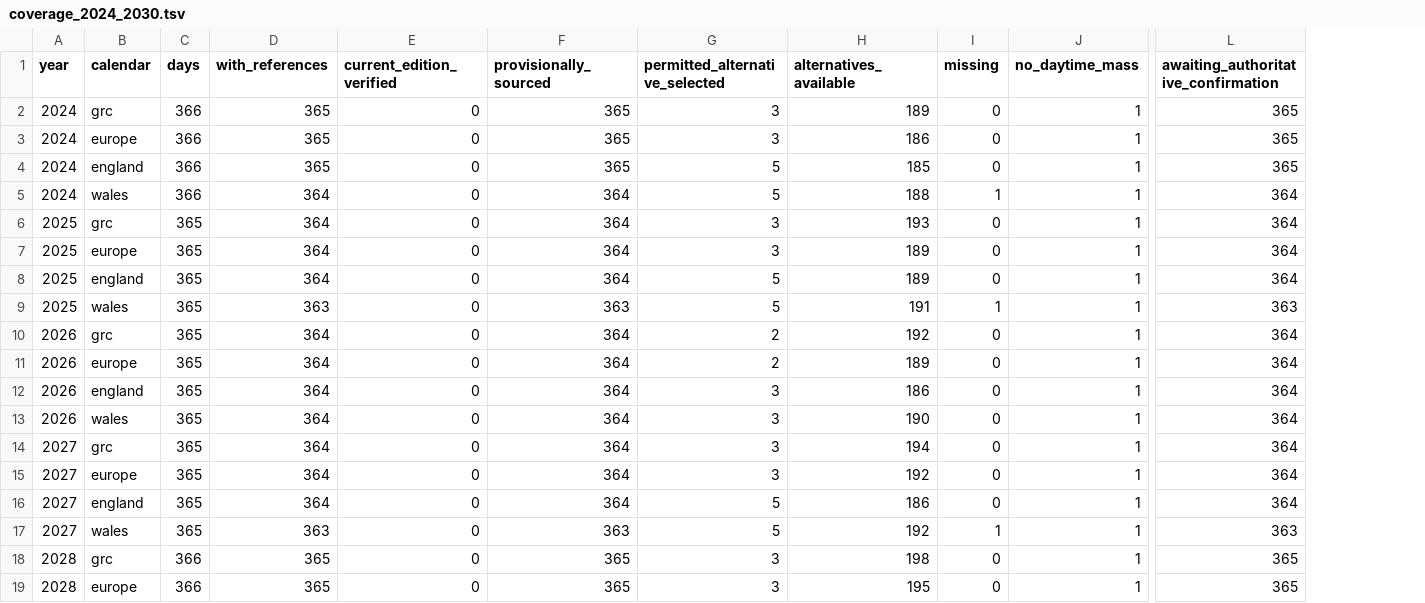
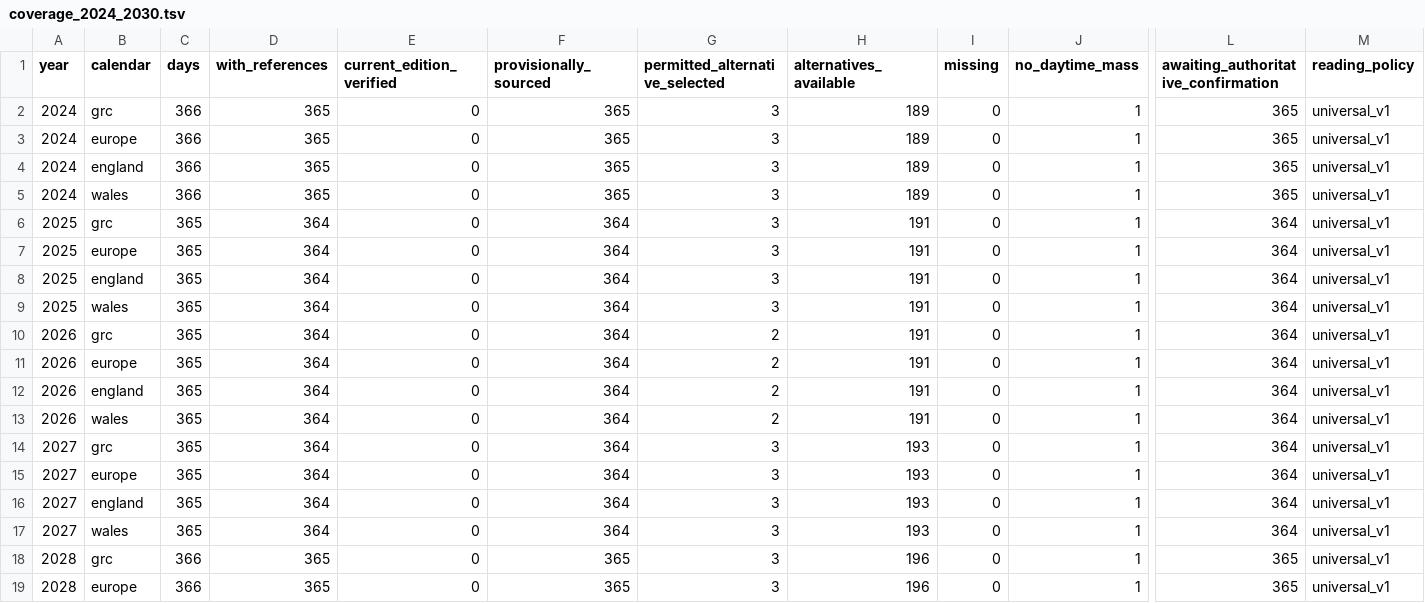
Before and after one commit to danrees84/cathfetch, a TSV file: data/lectionary/coverage_2024_2030.tsv, drawn as a sheet; only a part is shown, gaps mark what is left out; the diff covers the shown part only; the diff names each change by its address in the sheet, - before the commit and + after, or states it on an @@ line.

Commit message:
Simplify v1 to universal readings with local feast scheduling

```diff
--- a/data/lectionary/coverage_2024_2030.tsv
+++ b/data/lectionary/coverage_2024_2030.tsv
+column M (reading_policy), rows 2-19: all universal_v1
-H3 (alternatives_available): 186
+H3 (alternatives_available): 189
-G4:G5 (permitted_alternative_selected): 5
+G4:G5 (permitted_alternative_selected): 3
-H4 (alternatives_available): 185
+H4 (alternatives_available): 189
-D5 (with_references): 364
+D5 (with_references): 365
-F5 (provisionally_sourced): 364
+F5 (provisionally_sourced): 365
-H5 (alternatives_available): 188
+H5 (alternatives_available): 189
-I5 (missing): 1
+I5 (missing): 0
-L5: 364
+L5: 365
-H6 (alternatives_available): 193
+H6 (alternatives_available): 191
-H7:H8 (alternatives_available): 189
+H7:H8 (alternatives_available): 191
-G8:G9 (permitted_alternative_selected): 5
+G8:G9 (permitted_alternative_selected): 3
-D9 (with_references): 363
+D9 (with_references): 364
-F9 (provisionally_sourced): 363
+F9 (provisionally_sourced): 364
-I9 (missing): 1
+I9 (missing): 0
-L9: 363
+L9: 364
-H10 (alternatives_available): 192
+H10 (alternatives_available): 191
-H11 (alternatives_available): 189
+H11 (alternatives_available): 191
-G12:G13 (permitted_alternative_selected): 3
+G12:G13 (permitted_alternative_selected): 2
-H12 (alternatives_available): 186
+H12 (alternatives_available): 191
-H13 (alternatives_available): 190
+H13 (alternatives_available): 191
-H14 (alternatives_available): 194
+H14 (alternatives_available): 193
-H15 (alternatives_available): 192
+H15 (alternatives_available): 193
-G16:G17 (permitted_alternative_selected): 5
+G16:G17 (permitted_alternative_selected): 3
-H16 (alternatives_available): 186
+H16 (alternatives_available): 193
-D17 (with_references): 363
+D17 (with_references): 364
-F17 (provisionally_sourced): 363
+F17 (provisionally_sourced): 364
-H17 (alternatives_available): 192
+H17 (alternatives_available): 193
-I17 (missing): 1
+I17 (missing): 0
-L17: 363
+L17: 364
-H18 (alternatives_available): 198
+H18 (alternatives_available): 196
-H19 (alternatives_available): 195
+H19 (alternatives_available): 196
```
Also changed, not shown: 26 edited cells elsewhere in this file, 12 other files.
